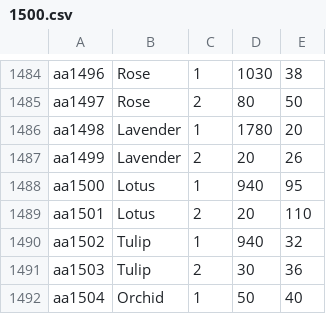
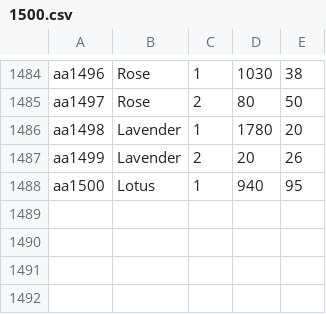
Before and after one commit to UlinduP/Flower-Trading-Platform, a CSV file: Flower Trading Platform_Multithreading/1500.csv, drawn as a sheet; only a part is shown, gaps mark what is left out; the diff names each change by its address in the sheet, - before the commit and + after, or states it on an @@ line.

```diff
--- a/Flower Trading Platform_Multithreading/1500.csv
+++ b/Flower Trading Platform_Multithreading/1500.csv
-row 1489: aa1501 | Lotus | 2 | 20 | 110
-row 1490: aa1502 | Tulip | 1 | 940 | 32
-row 1491: aa1503 | Tulip | 2 | 30 | 36
-row 1492: aa1504 | Orchid | 1 | 50 | 40
```
Also changed, not shown: Flower Trading Platform_Multithreading/execution_rep.csv, Flower Trading Platform_Without Multithreading/1500.csv, 5 other files.
